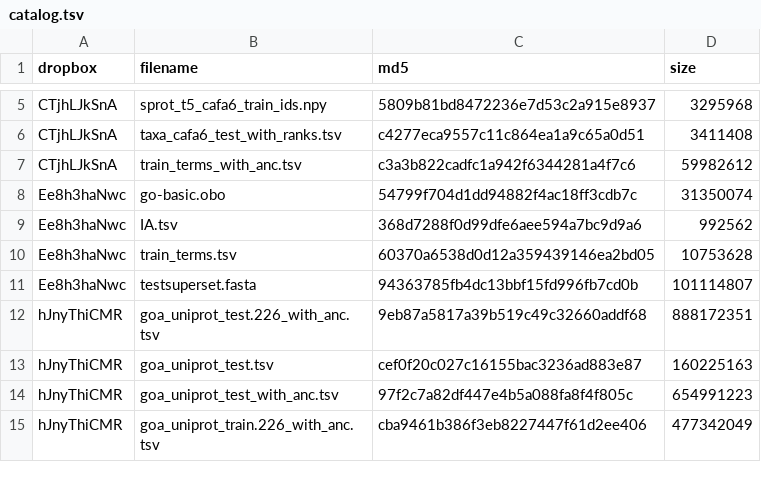
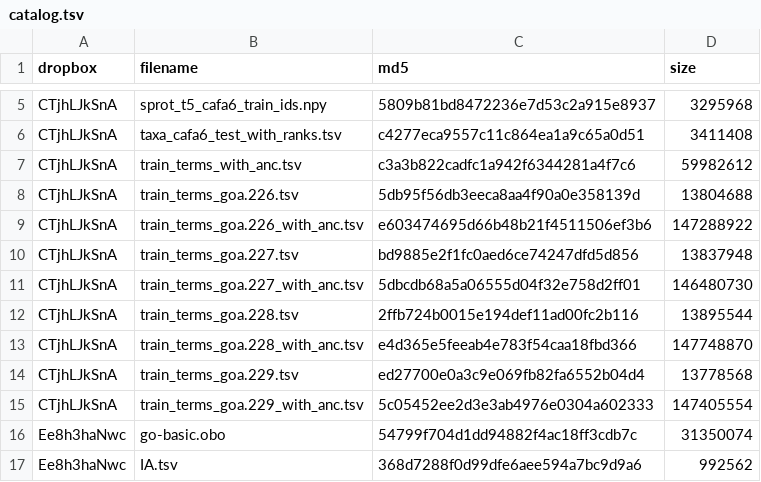
Before and after one commit to EdwardsLabProjects/cafa6-hoyaprofun, a TSV file: catalog.tsv, drawn as a sheet; only a part is shown, gaps mark what is left out; the shorter side is filled out with more unchanged rows; the diff covers the shown part only; the diff names each change by its address in the sheet, - before the commit and + after, or states it on an @@ line.

Commit message:
update catalog

```diff
--- a/catalog.tsv
+++ b/catalog.tsv
+row 8: CTjhLJkSnA | train_terms_goa.226.tsv | 5db95f56db3eeca8aa4f90a0e358139d | 13804688
+row 9: CTjhLJkSnA | train_terms_goa.226_with_anc.tsv | e603474695d66b48b21f4511506ef3b6 | 147288922
+row 10: CTjhLJkSnA | train_terms_goa.227.tsv | bd9885e2f1fc0aed6ce74247dfd5d856 | 13837948
+row 11: CTjhLJkSnA | train_terms_goa.227_with_anc.tsv | 5dbcdb68a5a06555d04f32e758d2ff01 | 146480730
+row 12: CTjhLJkSnA | train_terms_goa.228.tsv | 2ffb724b0015e194def11ad00fc2b116 | 13895544
+row 13: CTjhLJkSnA | train_terms_goa.228_with_anc.tsv | e4d365e5feeab4e783f54caa18fbd366 | 147748870
+row 14: CTjhLJkSnA | train_terms_goa.229.tsv | ed27700e0a3c9e069fb82fa6552b04d4 | 13778568
+row 15: CTjhLJkSnA | train_terms_goa.229_with_anc.tsv | 5c05452ee2d3e3ab4976e0304a602333 | 147405554
```
Also changed, not shown: 36 added rows elsewhere in this file.
